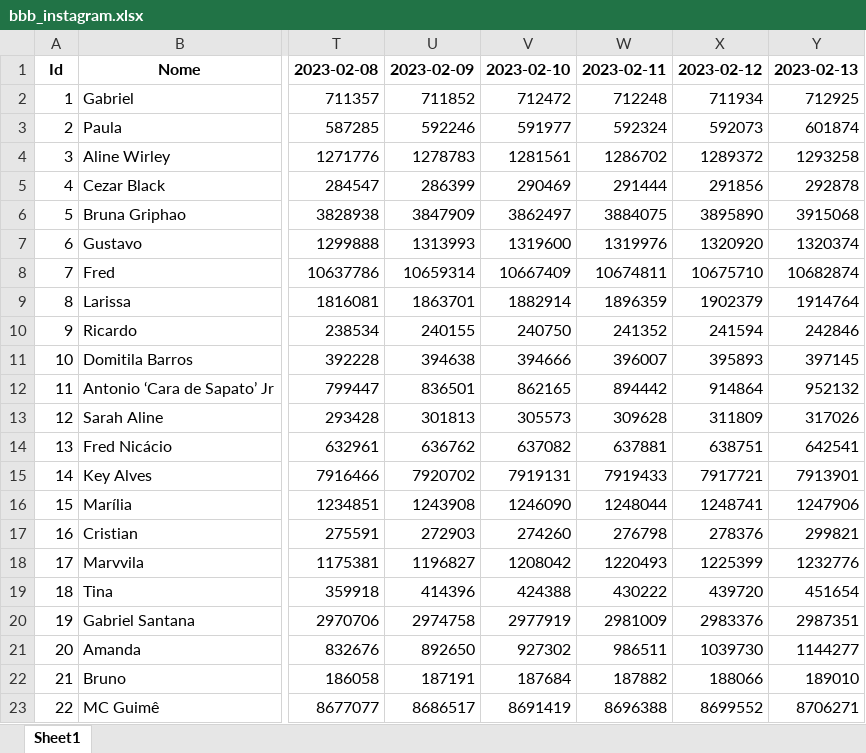
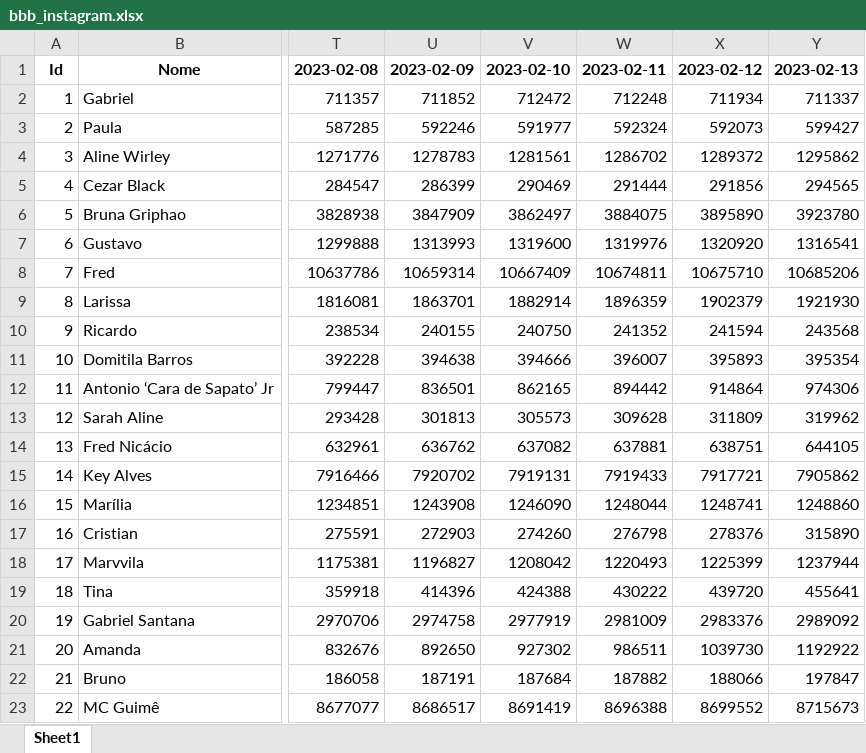
Before and after one commit to IrineuAlmeidaJr/api-instagram-bbb, an Excel workbook: data/bbb_instagram.xlsx, sheet Sheet1, drawn as a sheet; only a part is shown, gaps mark what is left out; values as stored, in another font and other column widths than the file's, no borders; the diff names each change by its address in the sheet, - before the commit and + after, or states it on an @@ line.

```diff
--- a/data/bbb_instagram.xlsx (sheet Sheet1)
+++ b/data/bbb_instagram.xlsx (sheet Sheet1)
-Y2: 712925
+Y2: 711337
-Y3: 601874
+Y3: 599427
-Y4: 1293258
+Y4: 1295862
-Y5: 292878
+Y5: 294565
-Y6: 3915068
+Y6: 3923780
-Y7: 1320374
+Y7: 1316541
-Y8: 10682874
+Y8: 10685206
-Y9: 1914764
+Y9: 1921930
-Y10: 242846
+Y10: 243568
-Y11: 397145
+Y11: 395354
-Y12: 952132
+Y12: 974306
-Y13: 317026
+Y13: 319962
-Y14: 642541
+Y14: 644105
-Y15: 7913901
+Y15: 7905862
-Y16: 1247906
+Y16: 1248860
-Y17: 299821
+Y17: 315890
-Y18: 1232776
+Y18: 1237944
-Y19: 451654
+Y19: 455641
-Y20: 2987351
+Y20: 2989092
-Y21: 1144277
+Y21: 1192922
-Y22: 189010
+Y22: 197847
-Y23: 8706271
+Y23: 8715673
```
Also changed, not shown: 4 other files.
